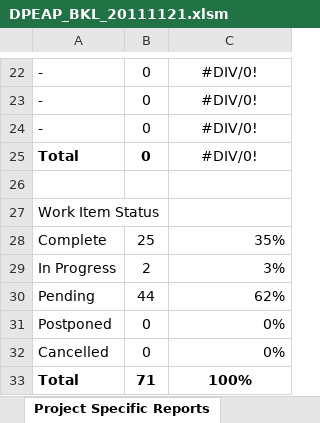
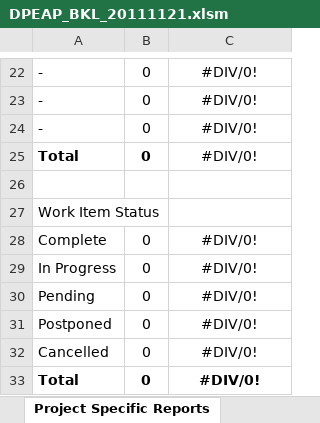
Before and after one commit to hoodoogurus/dotprojecteap, an Excel workbook: Dot Project EAP/4. System Management/Backlog/DPEAP_BKL_20111121.xlsm, sheet Project Specific Reports, drawn as a sheet; only a part is shown, gaps mark what is left out; values as stored, in another font and other column widths than the file's, no borders; charts and pictures not drawn; the diff names each change by its address in the sheet, - before the commit and + after, or states it on an @@ line.

```diff
--- a/Dot Project EAP/4. System Management/Backlog/DPEAP_BKL_20111121.xlsm (sheet Project Specific Reports)
+++ b/Dot Project EAP/4. System Management/Backlog/DPEAP_BKL_20111121.xlsm (sheet Project Specific Reports)
-B28: 25
+B28: 0
-C28: 35%
+C28: #DIV/0!
-C28:C32 alignment: right
+C28:C32 alignment: center
-B29: 2
+B29: 0
-C29: 3%
+C29: #DIV/0!
-B30: 44
+B30: 0
-C30: 62%
+C30: #DIV/0!
-C31:C32: 0%
+C31:C32: #DIV/0!
-B33: 71
+B33: 0
-C33: 100%
+C33: #DIV/0!
```
Also changed, not shown: sheet Sprint, sheet Analysis, sheet Capacity, charts or pictures.
